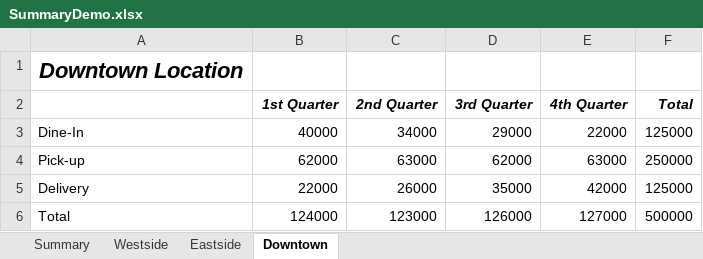
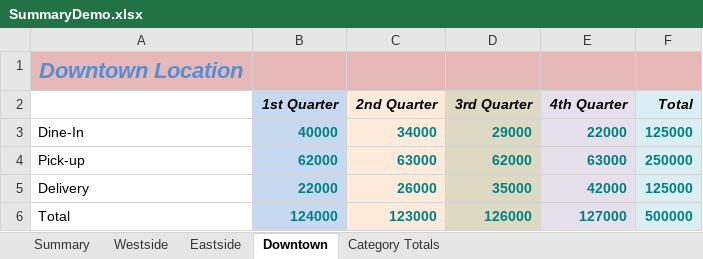
Before and after one commit to dikshab/BUS-140, an Excel workbook: Class Demo Files/Excel Ch9 (Vol2)/SummaryDemo.xlsx, sheet Downtown, drawn as a sheet; values as stored, in another font and other column widths than the file's, no borders; the diff names each change by its address in the sheet, - before the commit and + after, or states it on an @@ line.

```diff
--- a/Class Demo Files/Excel Ch9 (Vol2)/SummaryDemo.xlsx (sheet Downtown)
+++ b/Class Demo Files/Excel Ch9 (Vol2)/SummaryDemo.xlsx (sheet Downtown)
+sheet tab: Category Totals
-A1:F1 fill: none
+A1:F1 fill: #E6B9B8
-A1 text colour: black
+A1 text colour: #558ED5
-B2:B6 fill: none
+B2:B6 fill: #C6D9F1
-C2:C6 fill: none
+C2:C6 fill: #FDEADA
-D2:D6 fill: none
+D2:D6 fill: #DDD9C3
-E2:E6 fill: none
+E2:E6 fill: #E6E0EC
-F2:F6 fill: none
+F2:F6 fill: #DBEEF4
@@ B3:F6 bold: off → on, text colour: black → #008080 @@
```
Also changed, not shown: sheet Summary, sheet Westside, sheet Eastside, 3 other files.
